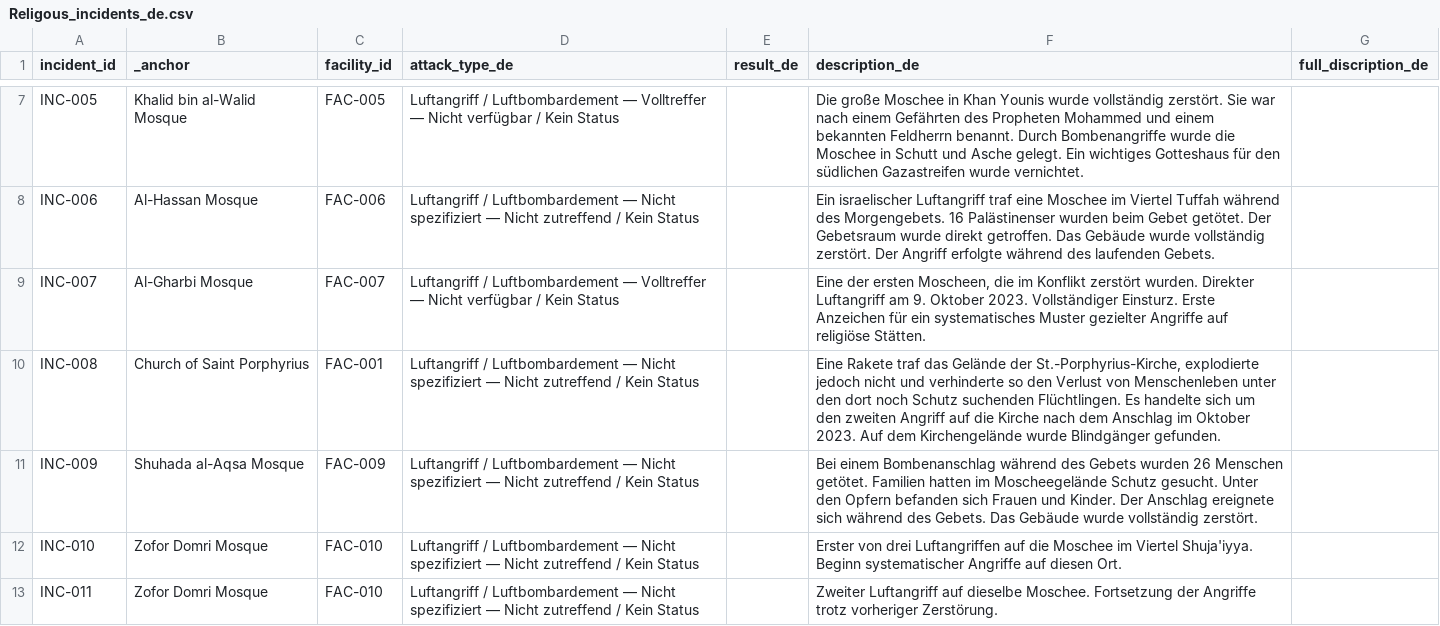
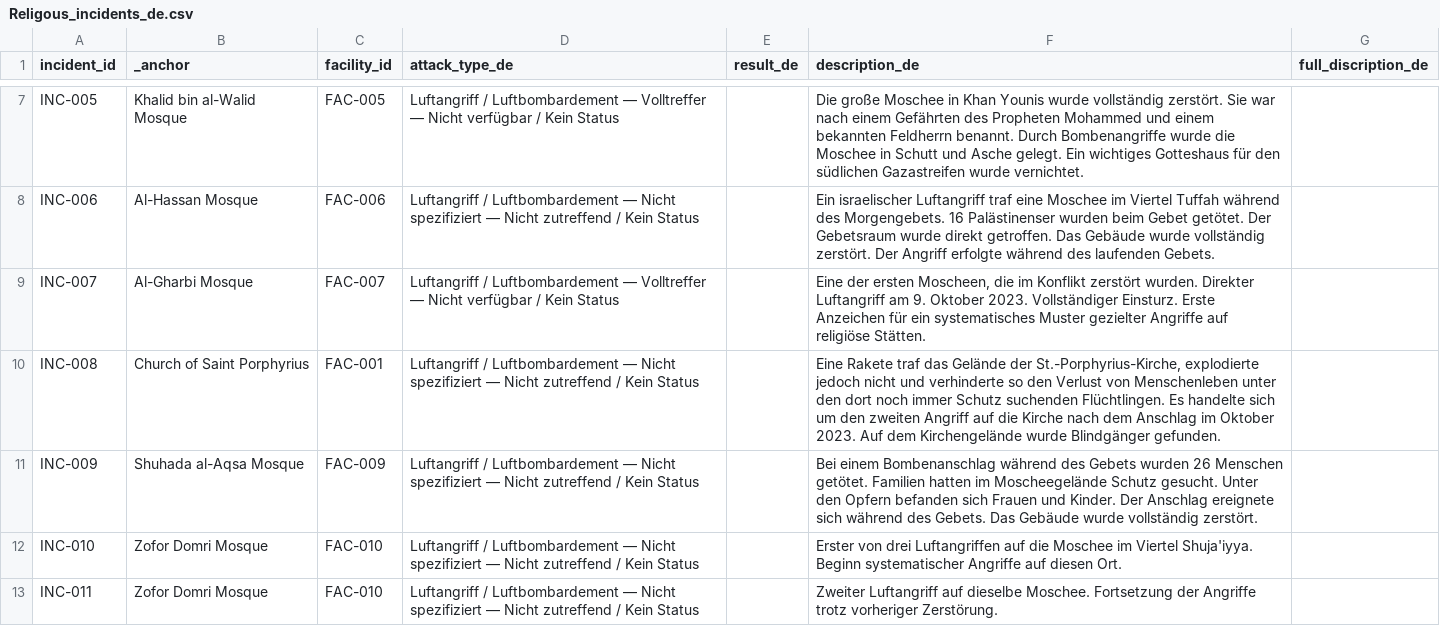
Before and after one commit to PalGenoPedia/PalGenoPedia, a CSV file: Pages/War_Crimes_Stats/stat-religious-attacked/Religous_incidents_de.csv, drawn as a sheet; only a part is shown, gaps mark what is left out; the diff covers the shown part only.

Commit message:
auto: update Religous_incidents_de.csv [2026-10-29T11:22:28.883Z]

```diff
--- a/Pages/War_Crimes_Stats/stat-religious-attacked/Religous_incidents_de.csv
+++ b/Pages/War_Crimes_Stats/stat-religious-attacked/Religous_incidents_de.csv
@@ -9,3 +9,3 @@ INC-006,Al-Hassan Mosque,FAC-006,Luftangriff / Luftbombardement — Nicht spezif
 INC-007,Al-Gharbi Mosque,FAC-007,Luftangriff / Luftbombardement — Volltreffer — Nicht verfügbar / Kein Status,,"Eine der ersten Moscheen, die im Konflikt zerstört wurden. Direkter Luftangriff am 9. Oktober 2023. Vollständiger Einsturz. Erste Anzeichen für ein systematisches Muster gezielter Angriffe auf religiöse Stätten.",
-INC-008,Church of Saint Porphyrius,FAC-001,Luftangriff / Luftbombardement — Nicht spezifiziert — Nicht zutreffend / Kein Status,,"Eine Rakete traf das Gelände der St.-Porphyrius-Kirche, explodierte jedoch nicht und verhinderte so den Verlust von Menschenleben unter den dort noch Schutz suchenden Flüchtlingen. Es handelte sich um den zweiten Angriff auf die Kirche nach dem Anschlag im Oktober 2023. Auf dem Kirchengelände wurde Blindgänger gefunden.",
+INC-008,Church of Saint Porphyrius,FAC-001,Luftangriff / Luftbombardement — Nicht spezifiziert — Nicht zutreffend / Kein Status,,"Eine Rakete traf das Gelände der St.-Porphyrius-Kirche, explodierte jedoch nicht und verhinderte so den Verlust von Menschenleben unter den dort noch immer Schutz suchenden Flüchtlingen. Es handelte sich um den zweiten Angriff auf die Kirche nach dem Anschlag im Oktober 2023. Auf dem Kirchengelände wurde Blindgänger gefunden.",
 INC-009,Shuhada al-Aqsa Mosque,FAC-009,Luftangriff / Luftbombardement — Nicht spezifiziert — Nicht zutreffend / Kein Status,,Bei einem Bombenanschlag während des Gebets wurden 26 Menschen getötet. Familien hatten im Moscheegelände Schutz gesucht. Unter den Opfern befanden sich Frauen und Kinder. Der Anschlag ereignete sich während des Gebets. Das Gebäude wurde vollständig zerstört.,
```
Also changed, not shown: 2 edited cells elsewhere in this file.
